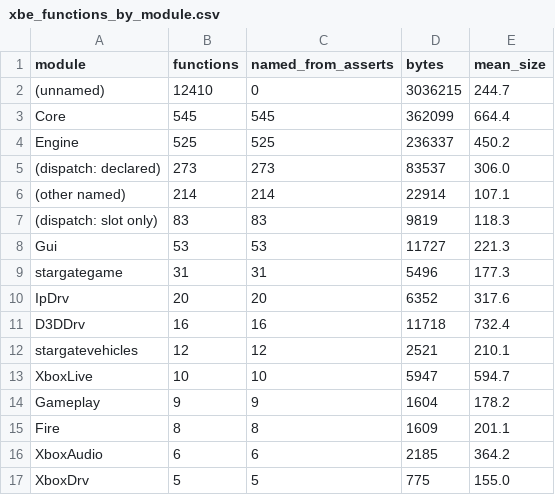
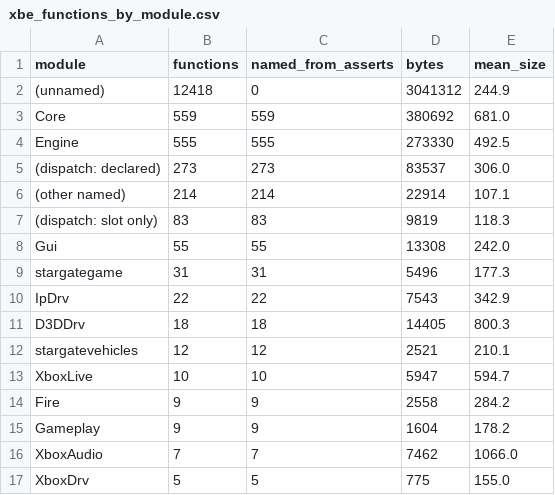
Before and after one commit to jkoehler11/stargate-alliance-decomp, a CSV file: inventory/xbe_functions_by_module.csv, drawn as a sheet.

```diff
--- a/inventory/xbe_functions_by_module.csv
+++ b/inventory/xbe_functions_by_module.csv
@@ -1,5 +1,5 @@
 module,functions,named_from_asserts,bytes,mean_size
-(unnamed),12410,0,3036215,244.7
-Core,545,545,362099,664.4
-Engine,525,525,236337,450.2
+(unnamed),12418,0,3041312,244.9
+Core,559,559,380692,681.0
+Engine,555,555,273330,492.5
 (dispatch: declared),273,273,83537,306.0
@@ -7,11 +7,11 @@ Engine,525,525,236337,450.2
 (dispatch: slot only),83,83,9819,118.3
-Gui,53,53,11727,221.3
+Gui,55,55,13308,242.0
 stargategame,31,31,5496,177.3
-IpDrv,20,20,6352,317.6
-D3DDrv,16,16,11718,732.4
+IpDrv,22,22,7543,342.9
+D3DDrv,18,18,14405,800.3
 stargatevehicles,12,12,2521,210.1
 XboxLive,10,10,5947,594.7
+Fire,9,9,2558,284.2
 Gameplay,9,9,1604,178.2
-Fire,8,8,1609,201.1
-XboxAudio,6,6,2185,364.2
+XboxAudio,7,7,7462,1066.0
 XboxDrv,5,5,775,155.0
```
Also changed, not shown: symbols/xbox_functions.csv, 5 other files.
